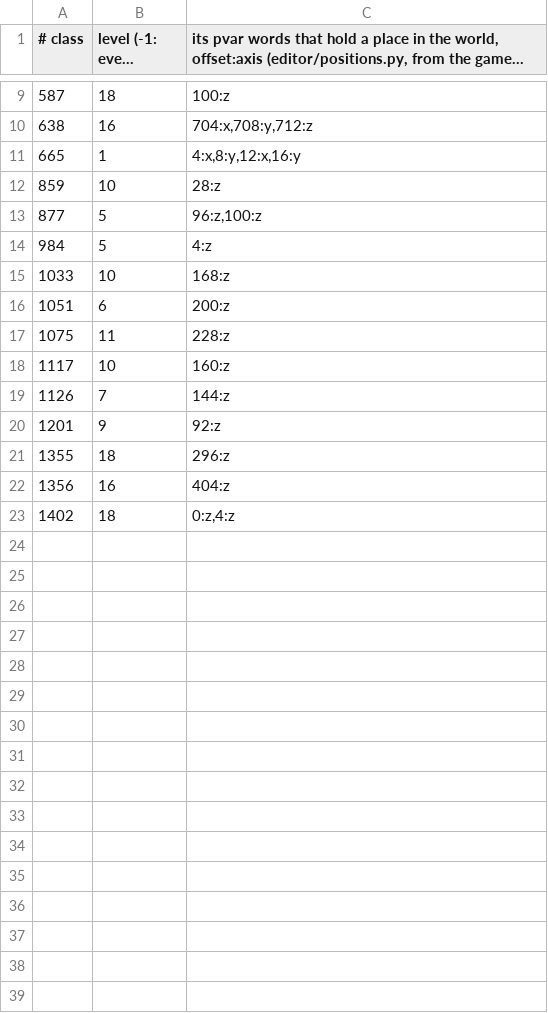
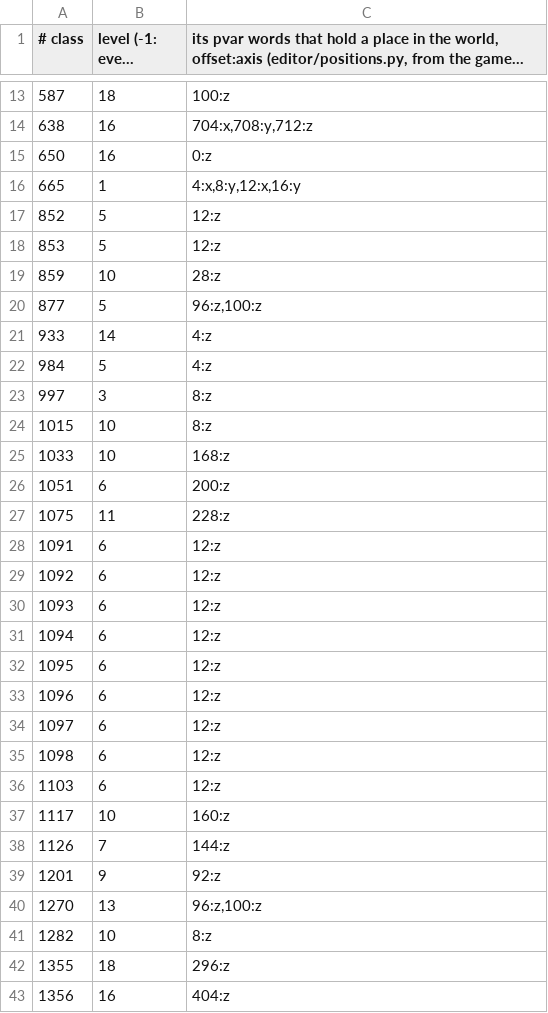
Before and after one commit to OpenRAC/OpenRAC-Editor, a TSV file: openrac/tools/rac1_position_fields.tsv, drawn as a sheet; only a part is shown, gaps mark what is left out; the shorter side is filled out with more unchanged rows; long unchanged cells end in …; the diff covers the shown part only.

Commit message:
fix: find every imported class's spawns, places and groups, not only hooked ones
The spawn, place and group tables only read the class updates that have a mod hook
(637 of them). An imported class with no hook brought nothing it needs: Kerwan's
small platform played the sound of class 905, which the new level lacks, and the
game crashed. The tables now also read rac1-decomp's update names (names.tsv),
so 486 classes list what they make instead of 187.

Places a class eases its position to (a lift's floors) now move with its copy.
Kalebo III's scene director (654) is refused: it points the camera at its own
level's cameras.

```diff
--- a/openrac/tools/rac1_position_fields.tsv
+++ b/openrac/tools/rac1_position_fields.tsv
@@ -10,6 +14,12 @@
 638	16	704:x,708:y,712:z
+650	16	0:z
 665	1	4:x,8:y,12:x,16:y
+852	5	12:z
+853	5	12:z
 859	10	28:z
 877	5	96:z,100:z
+933	14	4:z
 984	5	4:z
+997	3	8:z
+1015	10	8:z
 1033	10	168:z
@@ -17,2 +27,11 @@
 1075	11	228:z
+1091	6	12:z
+1092	6	12:z
+1093	6	12:z
+1094	6	12:z
+1095	6	12:z
+1096	6	12:z
+1097	6	12:z
+1098	6	12:z
+1103	6	12:z
 1117	10	160:z
@@ -20,2 +39,4 @@
 1201	9	92:z
+1270	13	96:z,100:z
+1282	10	8:z
 1355	18	296:z
```
Also changed, not shown: 4 added rows elsewhere in this file, openrac/tools/rac1_group_fields.tsv, 6 other files.
